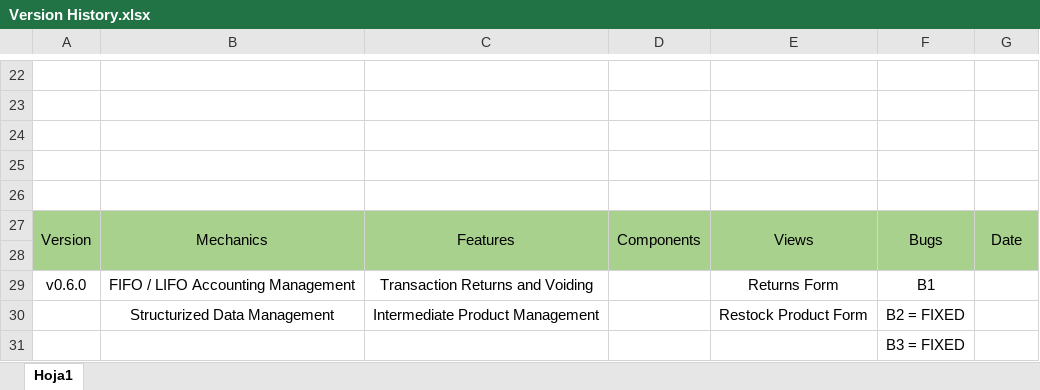
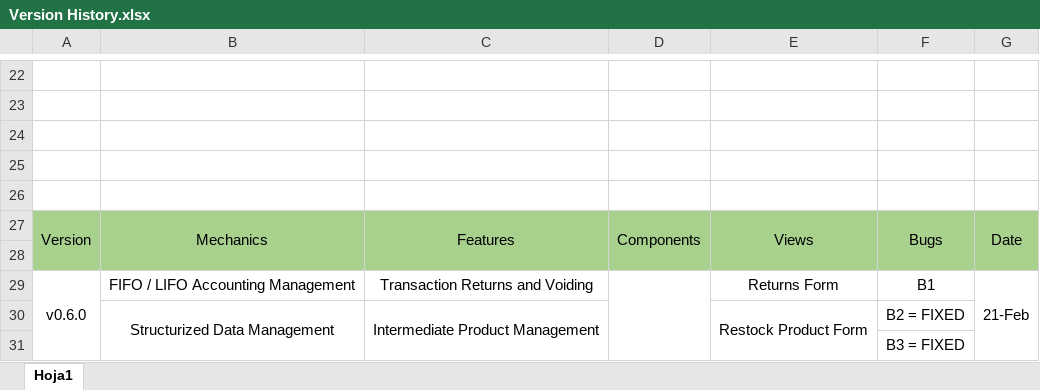
Before and after one commit to Djsiclait/MiniMarketInventoryManagement, an Excel workbook: documentation/Version History.xlsx, sheet Hoja1, drawn as a sheet; only a part is shown, gaps mark what is left out; values as stored, in another font and other column widths than the file's, no borders; the diff names each change by its address in the sheet, - before the commit and + after, or states it on an @@ line.

```diff
--- a/documentation/Version History.xlsx (sheet Hoja1)
+++ b/documentation/Version History.xlsx (sheet Hoja1)
+A29:A31 merged
+D29:D31 merged
-G29: (empty)
+G29: 21-Feb
+G29:G31 merged
+B30:B31 merged
+C30:C31 merged
+E30:E31 merged
```
Also changed, not shown: 1 other file.
